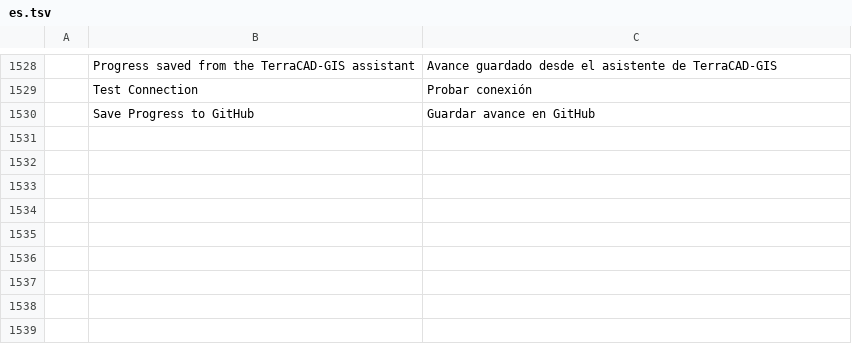
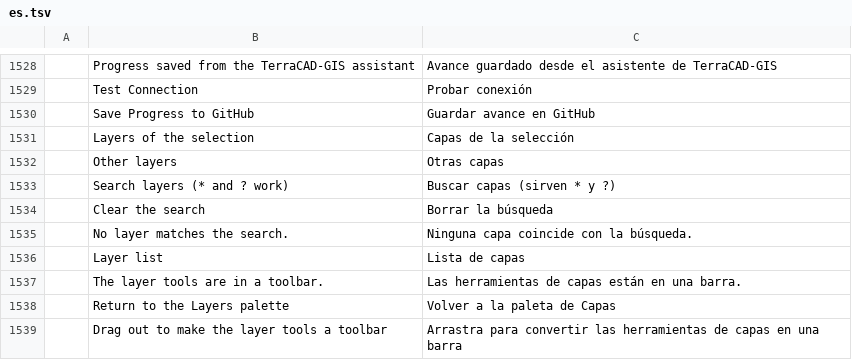
Before and after one commit to davidsmsl/TerraCAD-GIS, a TSV file: crates/ui-egui/src/i18n/es.tsv, drawn as a sheet; only a part is shown, gaps mark what is left out.

```diff
--- a/crates/ui-egui/src/i18n/es.tsv
+++ b/crates/ui-egui/src/i18n/es.tsv
@@ -1530 +1530,10 @@
 	Save Progress to GitHub	Guardar avance en GitHub
+	Layers of the selection	Capas de la selección
+	Other layers	Otras capas
+	Search layers (* and ? work)	Buscar capas (sirven * y ?)
+	Clear the search	Borrar la búsqueda
+	No layer matches the search.	Ninguna capa coincide con la búsqueda.
+	Layer list	Lista de capas
+	The layer tools are in a toolbar.	Las herramientas de capas están en una barra.
+	Return to the Layers palette	Volver a la paleta de Capas
+	Drag out to make the layer tools a toolbar	Arrastra para convertir las herramientas de capas en una barra
```
Also changed, not shown: crates/ui-egui/src/i18n/zh.tsv, 7 other files.
